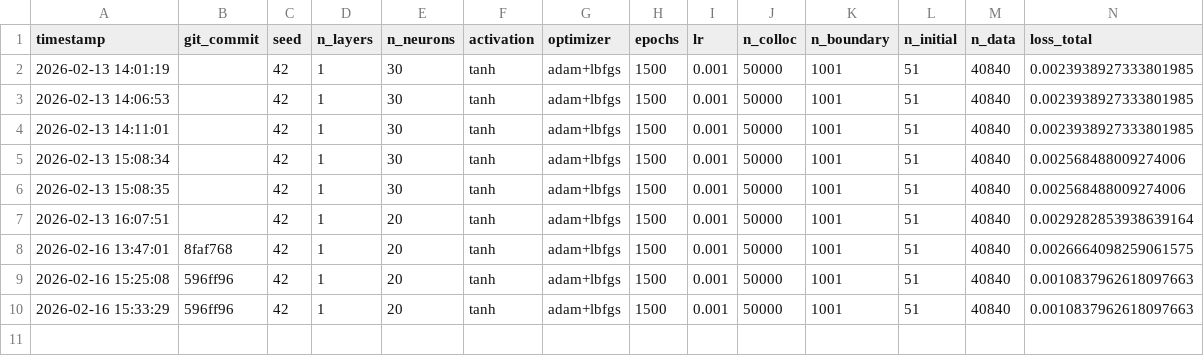
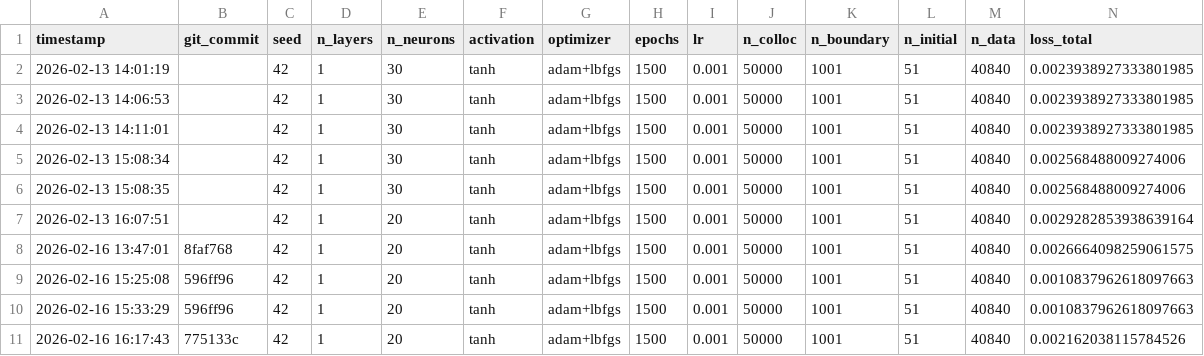
Before and after one commit to kitmsorgo/Individual-Project, a CSV file: PINN/results/arch_search.csv, drawn as a sheet; only a part is shown; rows hold the shown columns only; the diff names each change by its address in the sheet, - before the commit and + after, or states it on an @@ line.

```diff
--- a/PINN/results/arch_search.csv
+++ b/PINN/results/arch_search.csv
+row 11: 2026-02-16 16:17:43 | 775133c | 42 | 1 | 20 | tanh | adam+lbfgs | 1500 | 0.001 | 50000 | 1001 | 51 | 40840 | 0.002162038115784526
```
Also changed, not shown: PINN/results/experiment_log.csv, 11 other files.
